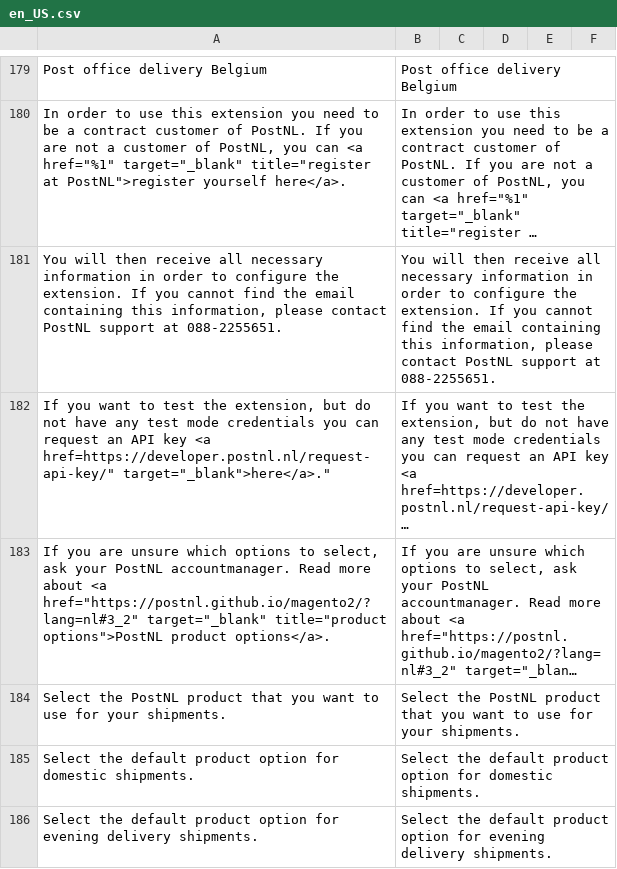
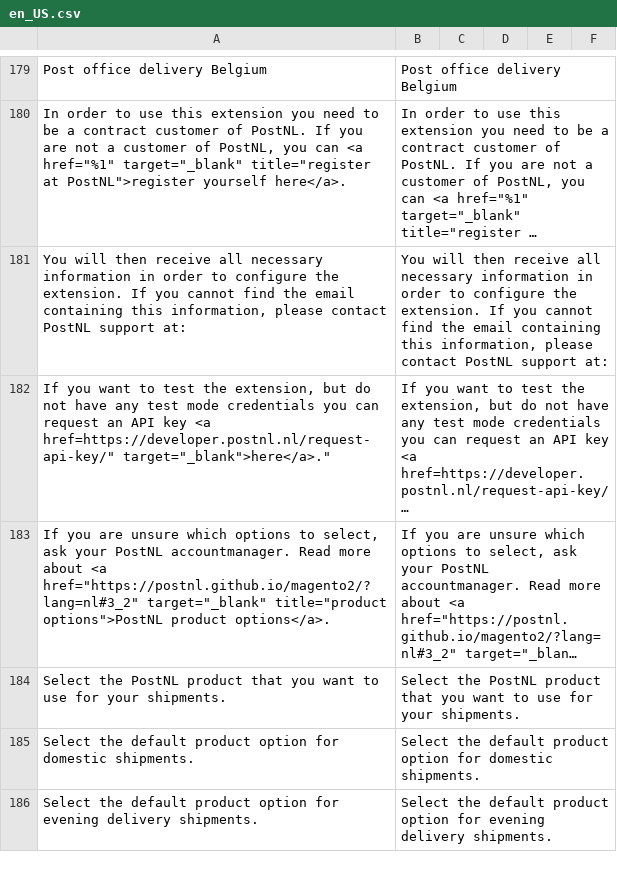
Before and after one commit to postnl/postnl-magento2, a CSV file: i18n/en_US.csv, drawn as a sheet; only a part is shown, gaps mark what is left out; long unchanged cells end in …; the diff names each change by its address in the sheet, - before the commit and + after, or states it on an @@ line.

```diff
--- a/i18n/en_US.csv
+++ b/i18n/en_US.csv
-A181: …PostNL support at 088-2255651.
+A181: …PostNL support at:
-B181: …PostNL support at 088-2255651.
+B181: …PostNL support at:
```
Also changed, not shown: i18n/nl_NL.csv, 1 other file.
